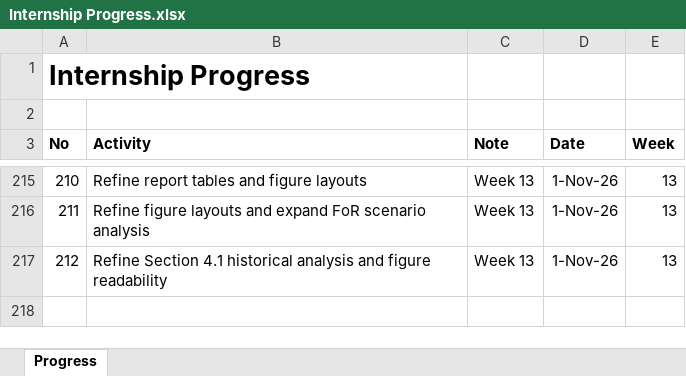
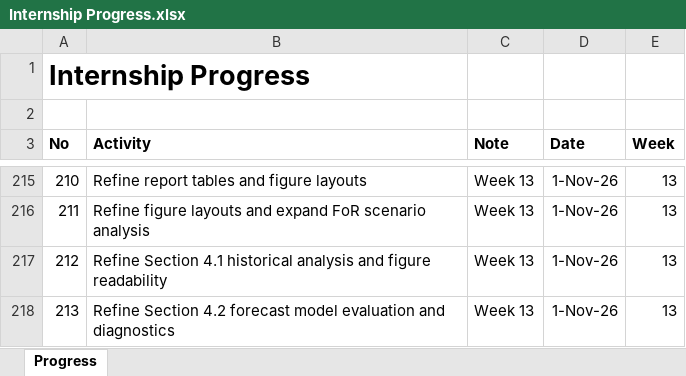
Before and after one commit to yusufkurniar/aas-supercomputing-demand-forecasting, an Excel workbook: assets/progress/Internship Progress.xlsx, sheet Progress, drawn as a sheet; only a part is shown, gaps mark what is left out; values as stored, in another font and other column widths than the file's, no borders; the diff names each change by its address in the sheet, - before the commit and + after, or states it on an @@ line.

Commit message:
Refine Section 4.2 forecast model evaluation and diagnostics
Clarify one-year-ahead rolling-origin evaluation for HPC and CPU over 2021-2026 and GPU over 2025-2026.

Refine HPC model comparison using RMSE and MAE, supporting the selection of the linear trend as the central forecasting model.

Clarify the CPU accuracy trade-off: linear trend achieves the lowest RMSE, while log-linear trend achieves the lowest MAE.

Strengthen GPU evaluation limitations, retaining the naive benchmark without selecting a central GPU forecasting model.

Clarify residual ACF, Ljung-Box and Q-Q diagnostics, distinguishing full-sample residual checks from rolling-origin forecast errors.

Remove redundant interpretation, preserve existing figure and table references, and align evaluation findings with Sections 4.3 and 4.4.

```diff
--- a/assets/progress/Internship Progress.xlsx (sheet Progress)
+++ b/assets/progress/Internship Progress.xlsx (sheet Progress)
+row 218: 213 | Refine Section 4.2 forecast model evaluation and diagnostics | Week 13 | 1-Nov-26 | 13
```
Also changed, not shown: 3 other files.
